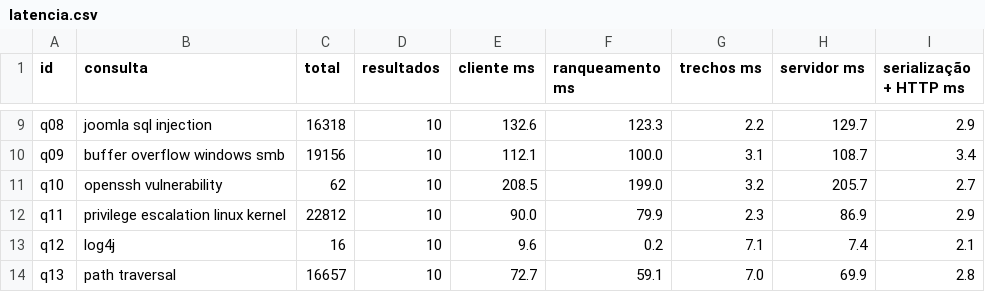
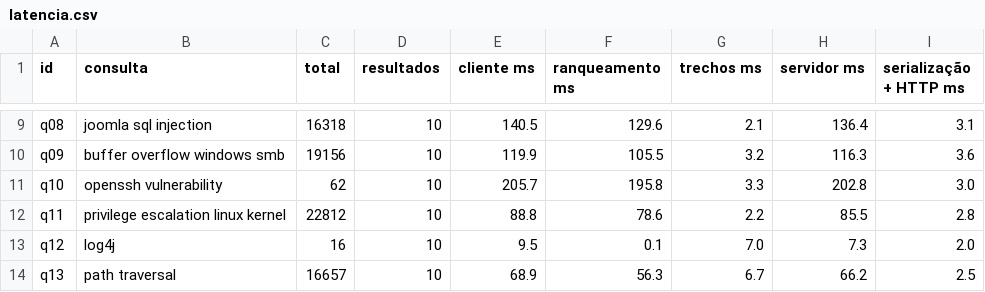
Before and after one commit to henriquefontes/VulnSearch, a CSV file: resultados_web/latencia.csv, drawn as a sheet; only a part is shown, gaps mark what is left out; the diff covers the shown part only; the diff names each change by its address in the sheet, - before the commit and + after, or states it on an @@ line.

```diff
--- a/resultados_web/latencia.csv
+++ b/resultados_web/latencia.csv
-E9 (cliente ms): 132.6
+E9 (cliente ms): 140.5
-F9 (ranqueamento ms): 123.3
+F9 (ranqueamento ms): 129.6
-G9 (trechos ms): 2.2
+G9 (trechos ms): 2.1
-H9 (servidor ms): 129.7
+H9 (servidor ms): 136.4
-I9 (serialização + HTTP ms): 2.9
+I9 (serialização + HTTP ms): 3.1
-E10 (cliente ms): 112.1
+E10 (cliente ms): 119.9
-F10 (ranqueamento ms): 100.0
+F10 (ranqueamento ms): 105.5
-G10 (trechos ms): 3.1
+G10 (trechos ms): 3.2
-H10 (servidor ms): 108.7
+H10 (servidor ms): 116.3
-I10 (serialização + HTTP ms): 3.4
+I10 (serialização + HTTP ms): 3.6
-E11 (cliente ms): 208.5
+E11 (cliente ms): 205.7
-F11 (ranqueamento ms): 199.0
+F11 (ranqueamento ms): 195.8
-G11 (trechos ms): 3.2
+G11 (trechos ms): 3.3
-H11 (servidor ms): 205.7
+H11 (servidor ms): 202.8
-I11 (serialização + HTTP ms): 2.7
+I11 (serialização + HTTP ms): 3.0
-E12 (cliente ms): 90.0
+E12 (cliente ms): 88.8
-F12 (ranqueamento ms): 79.9
+F12 (ranqueamento ms): 78.6
-G12 (trechos ms): 2.3
+G12 (trechos ms): 2.2
-H12 (servidor ms): 86.9
+H12 (servidor ms): 85.5
-I12 (serialização + HTTP ms): 2.9
+I12 (serialização + HTTP ms): 2.8
-E13 (cliente ms): 9.6
+E13 (cliente ms): 9.5
-F13 (ranqueamento ms): 0.2
+F13 (ranqueamento ms): 0.1
-G13 (trechos ms): 7.1
+G13 (trechos ms): 7.0
-H13 (servidor ms): 7.4
+H13 (servidor ms): 7.3
-I13 (serialização + HTTP ms): 2.1
+I13 (serialização + HTTP ms): 2.0
-E14 (cliente ms): 72.7
+E14 (cliente ms): 68.9
-F14 (ranqueamento ms): 59.1
+F14 (ranqueamento ms): 56.3
-G14 (trechos ms): 7.0
+G14 (trechos ms): 6.7
-H14 (servidor ms): 69.9
+H14 (servidor ms): 66.2
-I14 (serialização + HTTP ms): 2.8
+I14 (serialização + HTTP ms): 2.5
```
Also changed, not shown: 60 edited cells elsewhere in this file, resultados_web/filtro.csv, 22 other files.
